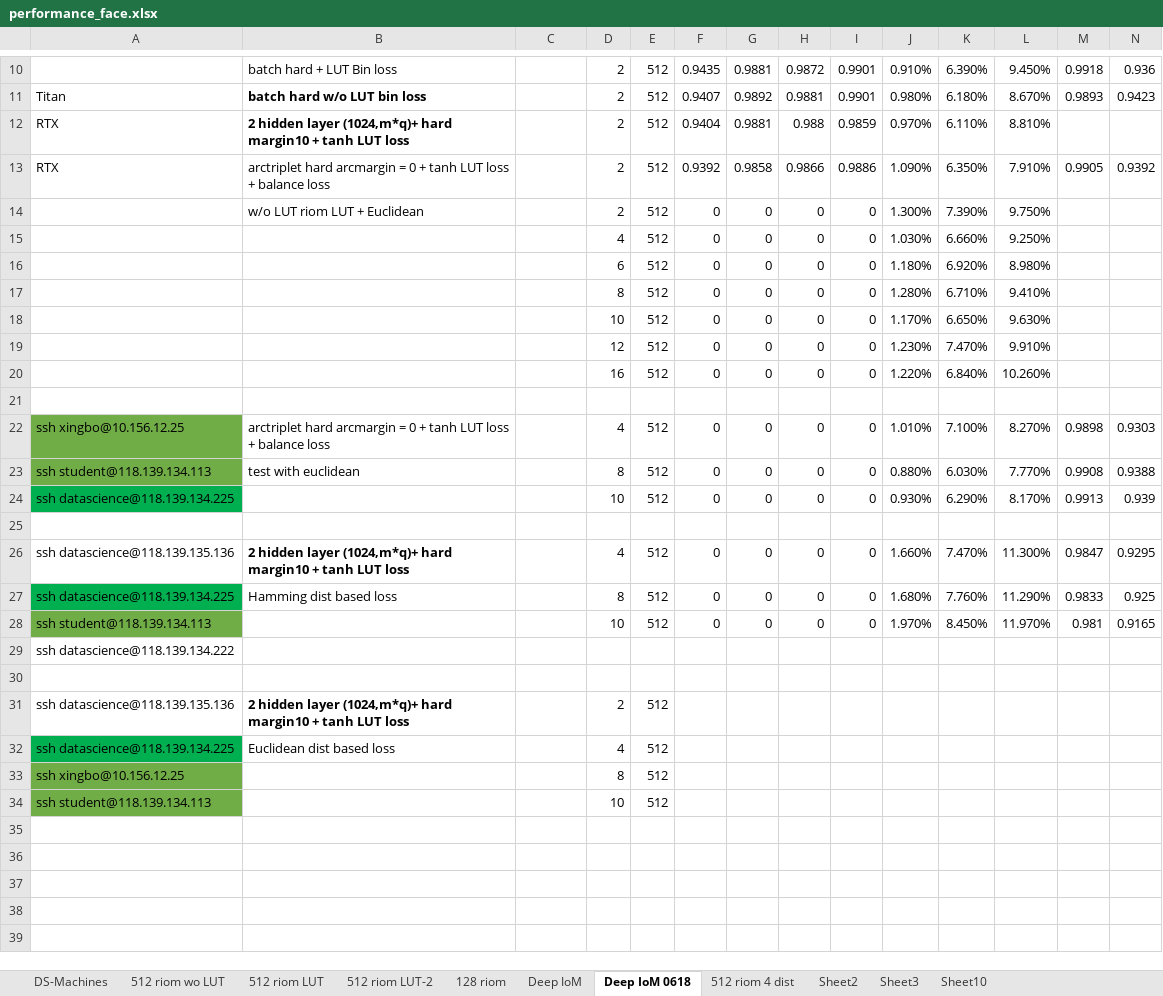
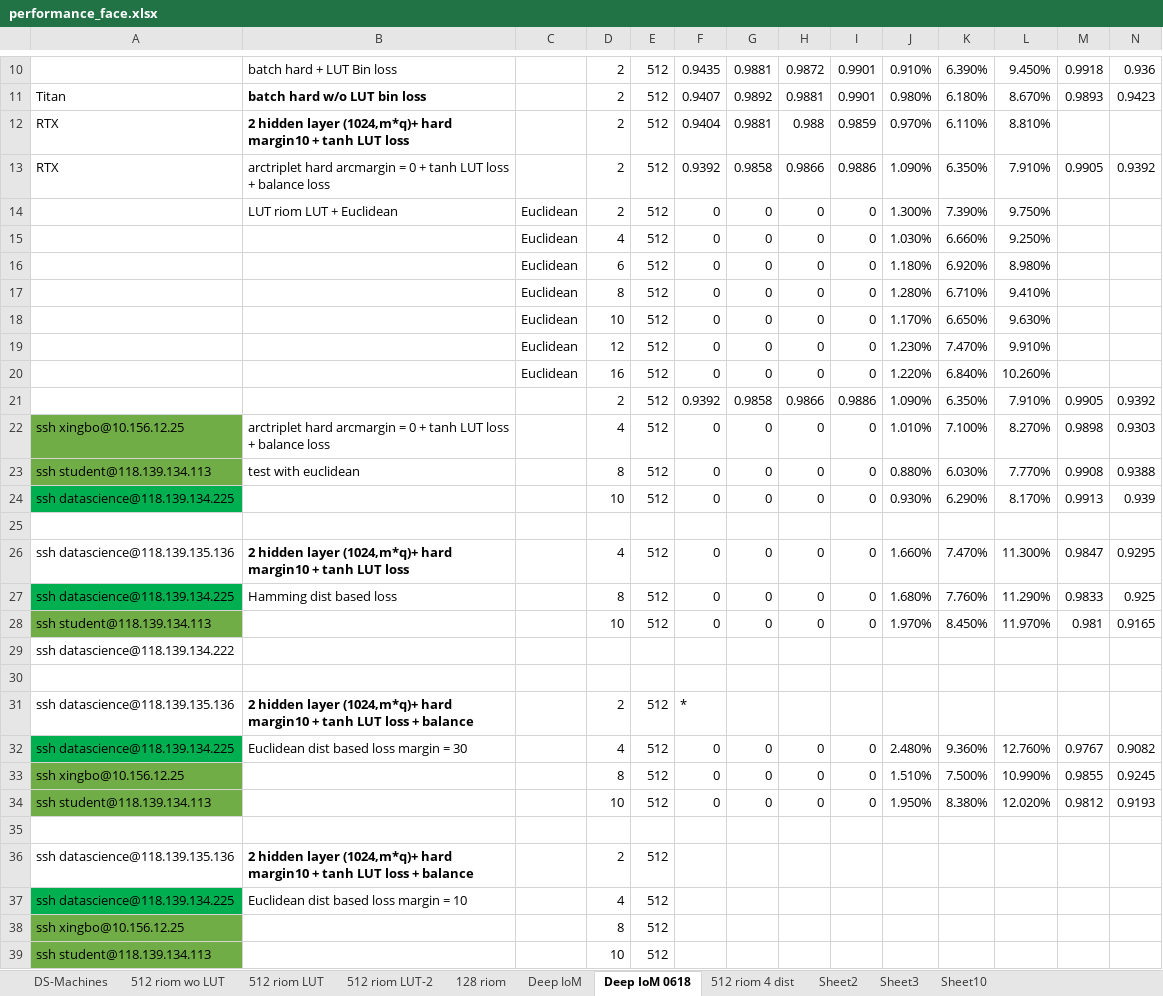
Before and after one commit to xingbod/DeepRankHashing4CancellableFace, an Excel workbook: doc/performance_face.xlsx, sheet Deep IoM 0618, drawn as a sheet; only a part is shown, gaps mark what is left out; values as stored, in another font and other column widths than the file's, no borders; conditional formats not drawn; addresses are those after the commit; rows hold the shown columns only; the diff names each change by its address in the sheet, - before the commit and + after, or states it on an @@ line.

```diff
--- a/doc/performance_face.xlsx (sheet Deep IoM 0618)
+++ b/doc/performance_face.xlsx (sheet Deep IoM 0618)
-B14: w/o LUT riom LUT + Euclidean
+B14: LUT riom LUT + Euclidean
-C14:C20: (empty)
+C14:C20: Euclidean
-row 21: (empty)
+row 21:  |  |  | 2 | 512 | 0.9392 | 0.9858 | 0.9866 | 0.9886 | 1.090% | 6.350% | 7.910% | 0.9905 | 0.9392
+row 31: ssh datascience@118.139.135.136 | 2 hidden layer (1024,m*q)+ hard margin10 + tanh LUT loss + balance |  | 2 | 512 | *
+row 32: ssh datascience@118.139.134.225 | Euclidean dist based loss margin = 30 |  | 4 | 512 | 0 | 0 | 0 | 0 | 2.480% | 9.360% | 12.760% | 0.9767 | 0.9082
+row 33: ssh xingbo@10.156.12.25 |  |  | 8 | 512 | 0 | 0 | 0 | 0 | 1.510% | 7.500% | 10.990% | 0.9855 | 0.9245
+row 34: ssh student@118.139.134.113 |  |  | 10 | 512 | 0 | 0 | 0 | 0 | 1.950% | 8.380% | 12.020% | 0.9812 | 0.9193
+row 35: (empty)
-B36: …LUT loss
+B36: …LUT loss + balance
-B37: Euclidean dist based loss
+B37: Euclidean dist based loss margin = 10
```
Also changed, not shown: sheet 512 riom 4 dist, sheet Sheet10, sheet Sheet2, sheet DS-Machines.
